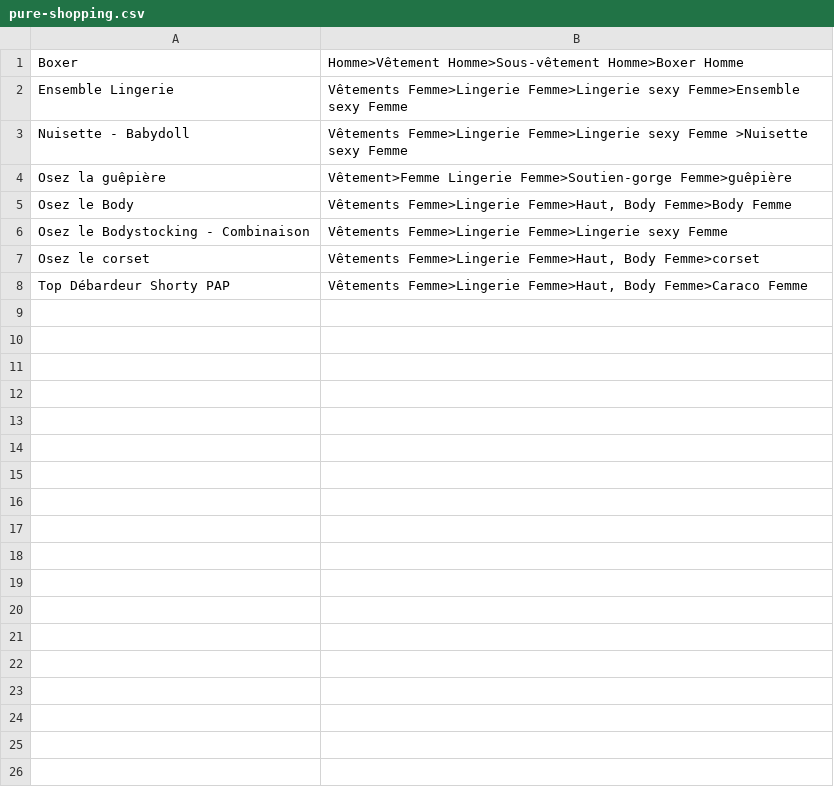
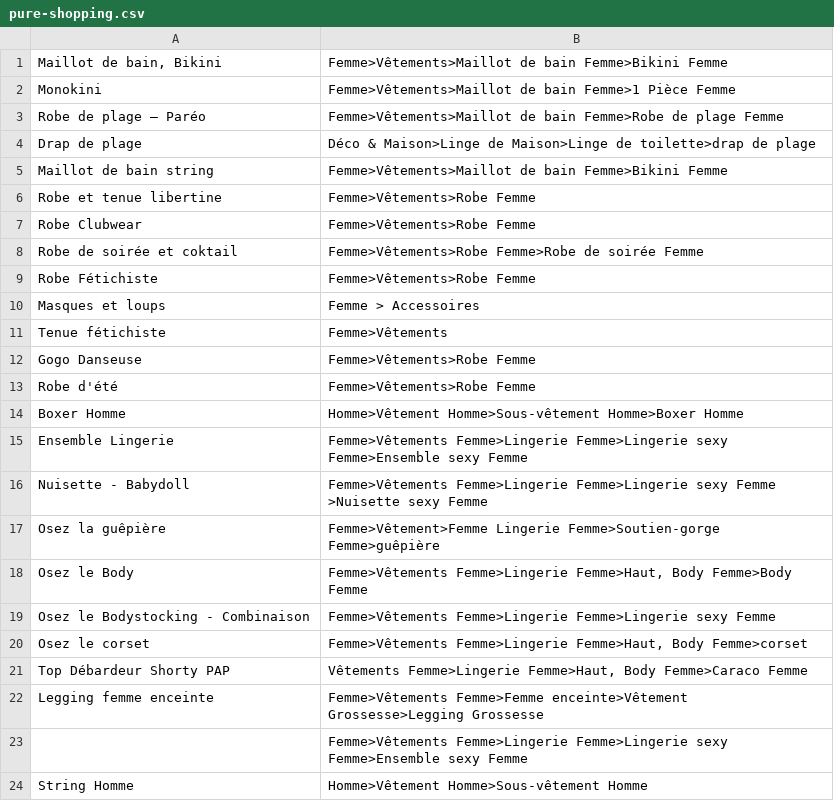
Before and after one commit to nicofisch5/zeboutique, a CSV file: app/code/local/Zeboutique/Comparer/etc/pure-shopping.csv, drawn as a sheet; addresses are those after the commit; the diff names each change by its address in the sheet, - before the commit and + after, or states it on an @@ line.

Commit message:
Module Comparer - fichier définitif

```diff
--- a/app/code/local/Zeboutique/Comparer/etc/pure-shopping.csv
+++ b/app/code/local/Zeboutique/Comparer/etc/pure-shopping.csv
+row 1: Maillot de bain, Bikini | Femme>Vêtements>Maillot de bain Femme>Bikini Femme
+row 2: Monokini | Femme>Vêtements>Maillot de bain Femme>1 Pièce Femme
+row 3: Robe de plage – Paréo | Femme>Vêtements>Maillot de bain Femme>Robe de plage Femme
+row 4: Drap de plage | Déco & Maison>Linge de Maison>Linge de toilette>drap de plage
+row 5: Maillot de bain string | Femme>Vêtements>Maillot de bain Femme>Bikini Femme
+row 6: Robe et tenue libertine | Femme>Vêtements>Robe Femme
+row 7: Robe Clubwear | Femme>Vêtements>Robe Femme
+row 8: Robe de soirée et coktail | Femme>Vêtements>Robe Femme>Robe de soirée Femme
+row 9: Robe Fétichiste | Femme>Vêtements>Robe Femme
+row 10: Masques et loups | Femme > Accessoires
+row 11: Tenue fétichiste | Femme>Vêtements
+row 12: Gogo Danseuse | Femme>Vêtements>Robe Femme
+row 13: Robe d'été | Femme>Vêtements>Robe Femme
-A14: Boxer
+A14: Boxer Homme
-B15: Vêtements Femme>Lingerie Femme>Lingerie…
+B15: Femme>Vêtements Femme>Lingerie Femme>Lingerie…
-B16: Vêtements Femme>Lingerie Femme>Lingerie…
+B16: Femme>Vêtements Femme>Lingerie Femme>Lingerie…
-B17: Vêtement>Femme Lingerie Femme>Soutien-gorge…
+B17: Femme>Vêtement>Femme Lingerie Femme>Soutien-gorge…
-B18: Vêtements Femme>Lingerie Femme>Haut,…
+B18: Femme>Vêtements Femme>Lingerie Femme>Haut,…
-B19: Vêtements Femme>Lingerie Femme>Lingerie…
+B19: Femme>Vêtements Femme>Lingerie Femme>Lingerie…
-B20: Vêtements Femme>Lingerie Femme>Haut,…
+B20: Femme>Vêtements Femme>Lingerie Femme>Haut,…
+row 22: Legging femme enceinte | Femme>Vêtements Femme>Femme enceinte>Vêtement Grossesse>Legging Grossesse
+row 23:  | Femme>Vêtements Femme>Lingerie Femme>Lingerie sexy Femme>Ensemble sexy Femme
+row 24: String Homme | Homme>Vêtement Homme>Sous-vêtement Homme
```
Also changed, not shown: 1 other file.
